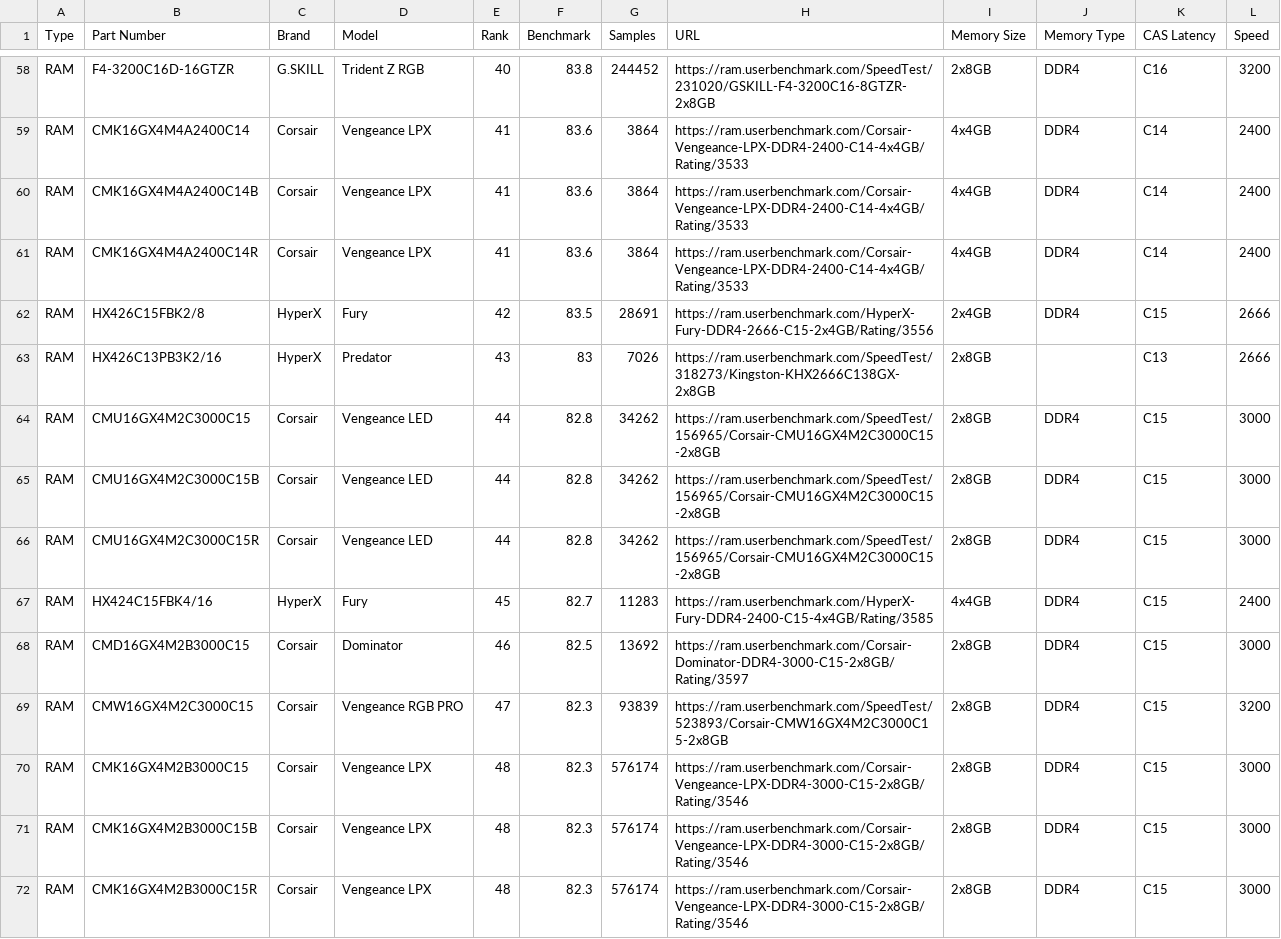
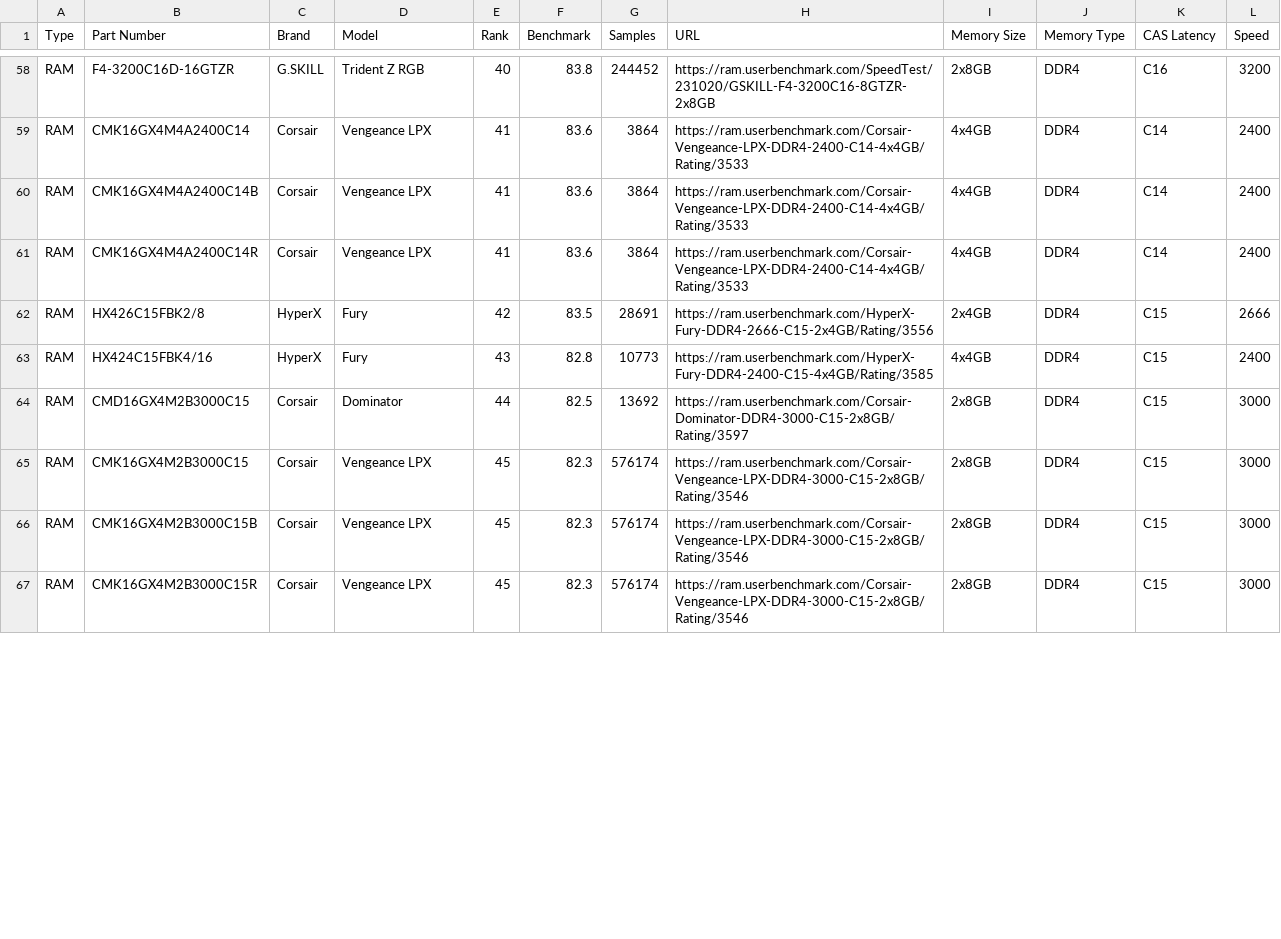
Before and after one commit to JacobMarq/V-Builds, a CSV file: lib/userbenchmark/reformatted_csv_files/RAM_UserBenchmarks.csv, drawn as a sheet; only a part is shown, gaps mark what is left out; the diff covers the shown part only.

```diff
--- a/lib/userbenchmark/reformatted_csv_files/RAM_UserBenchmarks.csv
+++ b/lib/userbenchmark/reformatted_csv_files/RAM_UserBenchmarks.csv
@@ -62,11 +62,6 @@ RAM,CMK16GX4M4A2400C14R,Corsair,Vengeance LPX,41,83.6,3864,https://ram.userbench
 RAM,HX426C15FBK2/8,HyperX,Fury,42,83.5,28691,https://ram.userbenchmark.com/HyperX-Fury-DDR4-2666-C15-2x4GB/Rating/3556,2x4GB,DDR4,C15,2666
-RAM,HX426C13PB3K2/16,HyperX,Predator,43,83,7026,https://ram.userbenchmark.com/SpeedTest/318273/Kingston-KHX2666C138GX-2x8GB,2x8GB,"",C13,2666
-RAM,CMU16GX4M2C3000C15,Corsair,Vengeance LED,44,82.8,34262,https://ram.userbenchmark.com/SpeedTest/156965/Corsair-CMU16GX4M2C3000C15-2x8GB,2x8GB,DDR4,C15,3000
-RAM,CMU16GX4M2C3000C15B,Corsair,Vengeance LED,44,82.8,34262,https://ram.userbenchmark.com/SpeedTest/156965/Corsair-CMU16GX4M2C3000C15-2x8GB,2x8GB,DDR4,C15,3000
-RAM,CMU16GX4M2C3000C15R,Corsair,Vengeance LED,44,82.8,34262,https://ram.userbenchmark.com/SpeedTest/156965/Corsair-CMU16GX4M2C3000C15-2x8GB,2x8GB,DDR4,C15,3000
-RAM,HX424C15FBK4/16,HyperX,Fury,45,82.7,11283,https://ram.userbenchmark.com/HyperX-Fury-DDR4-2400-C15-4x4GB/Rating/3585,4x4GB,DDR4,C15,2400
-RAM,CMD16GX4M2B3000C15,Corsair,Dominator,46,82.5,13692,https://ram.userbenchmark.com/Corsair-Dominator-DDR4-3000-C15-2x8GB/Rating/3597,2x8GB,DDR4,C15,3000
-RAM,CMW16GX4M2C3000C15,Corsair,Vengeance RGB PRO,47,82.3,93839,https://ram.userbenchmark.com/SpeedTest/523893/Corsair-CMW16GX4M2C3000C15-2x8GB,2x8GB,DDR4,C15,3200
-RAM,CMK16GX4M2B3000C15,Corsair,Vengeance LPX,48,82.3,576174,https://ram.userbenchmark.com/Corsair-Vengeance-LPX-DDR4-3000-C15-2x8GB/Rating/3546,2x8GB,DDR4,C15,3000
-RAM,CMK16GX4M2B3000C15B,Corsair,Vengeance LPX,48,82.3,576174,https://ram.userbenchmark.com/Corsair-Vengeance-LPX-DDR4-3000-C15-2x8GB/Rating/3546,2x8GB,DDR4,C15,3000
-RAM,CMK16GX4M2B3000C15R,Corsair,Vengeance LPX,48,82.3,576174,https://ram.userbenchmark.com/Corsair-Vengeance-LPX-DDR4-3000-C15-2x8GB/Rating/3546,2x8GB,DDR4,C15,3000
+RAM,HX424C15FBK4/16,HyperX,Fury,43,82.8,10773,https://ram.userbenchmark.com/HyperX-Fury-DDR4-2400-C15-4x4GB/Rating/3585,4x4GB,DDR4,C15,2400
+RAM,CMD16GX4M2B3000C15,Corsair,Dominator,44,82.5,13692,https://ram.userbenchmark.com/Corsair-Dominator-DDR4-3000-C15-2x8GB/Rating/3597,2x8GB,DDR4,C15,3000
+RAM,CMK16GX4M2B3000C15,Corsair,Vengeance LPX,45,82.3,576174,https://ram.userbenchmark.com/Corsair-Vengeance-LPX-DDR4-3000-C15-2x8GB/Rating/3546,2x8GB,DDR4,C15,3000
+RAM,CMK16GX4M2B3000C15B,Corsair,Vengeance LPX,45,82.3,576174,https://ram.userbenchmark.com/Corsair-Vengeance-LPX-DDR4-3000-C15-2x8GB/Rating/3546,2x8GB,DDR4,C15,3000
+RAM,CMK16GX4M2B3000C15R,Corsair,Vengeance LPX,45,82.3,576174,https://ram.userbenchmark.com/Corsair-Vengeance-LPX-DDR4-3000-C15-2x8GB/Rating/3546,2x8GB,DDR4,C15,3000
```
Also changed, not shown: 6 added rows, 1 removed row and 43 edited cells elsewhere in this file, lib/userbenchmark/csv_files/GPU_UserBenchmarks.csv, lib/userbenchmark/csv_files/RAM_UserBenchmarks.csv, 31 other files.
